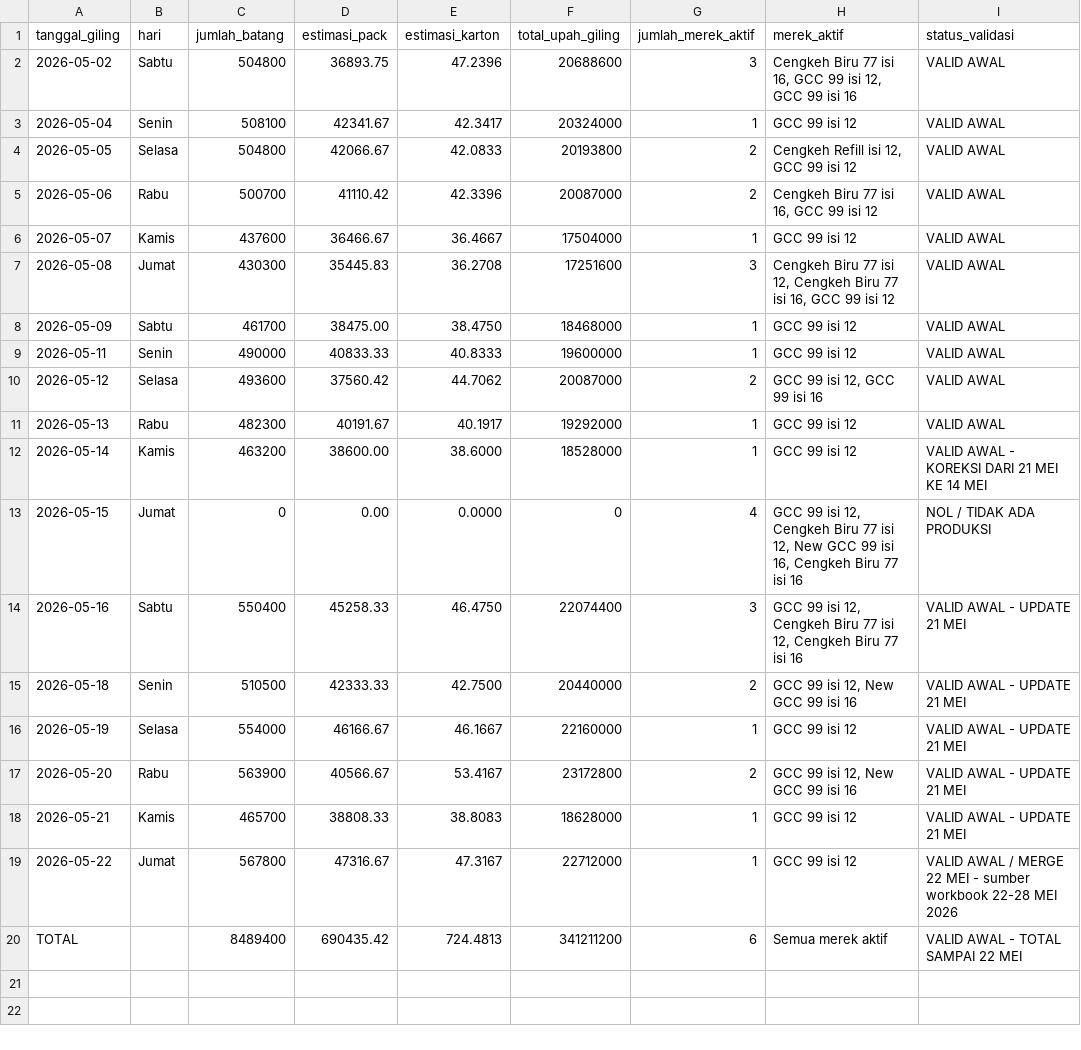
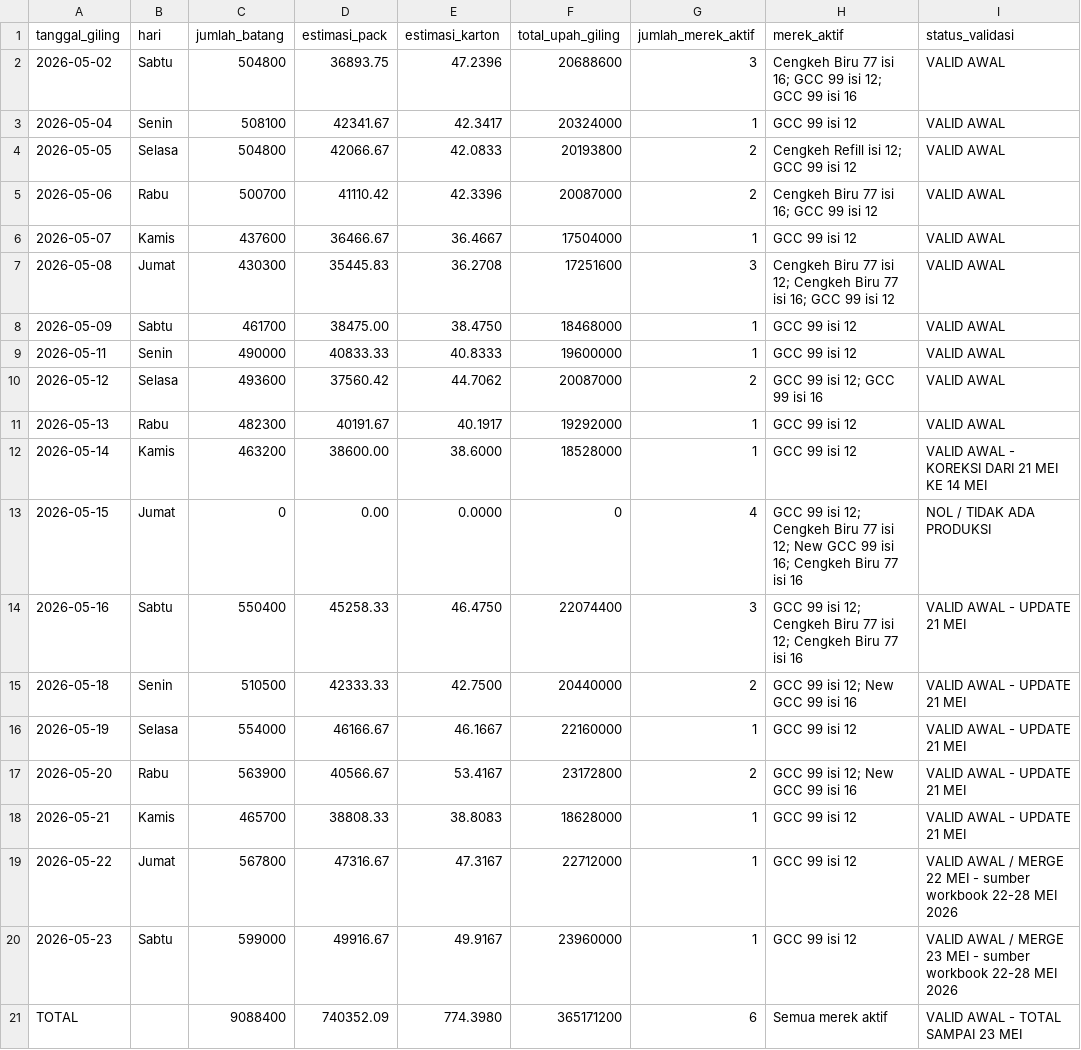
Before and after one commit to cengkehsigaret99-del/BAL-99-Work-Assistant-Cockpit, a CSV file: rekap_giling_harian_mei_2026.csv, drawn as a sheet.

Commit message:
Update rekap giling harian sampai 23 Mei 2026

```diff
--- a/rekap_giling_harian_mei_2026.csv
+++ b/rekap_giling_harian_mei_2026.csv
@@ -1,20 +1,21 @@
 tanggal_giling,hari,jumlah_batang,estimasi_pack,estimasi_karton,total_upah_giling,jumlah_merek_aktif,merek_aktif,status_validasi
-2026-05-02,Sabtu,504800,36893.75,47.2396,20688600,3,"Cengkeh Biru 77 isi 16, GCC 99 isi 12, GCC 99 isi 16",VALID AWAL
+2026-05-02,Sabtu,504800,36893.75,47.2396,20688600,3,"Cengkeh Biru 77 isi 16; GCC 99 isi 12; GCC 99 isi 16",VALID AWAL
 2026-05-04,Senin,508100,42341.67,42.3417,20324000,1,GCC 99 isi 12,VALID AWAL
-2026-05-05,Selasa,504800,42066.67,42.0833,20193800,2,"Cengkeh Refill isi 12, GCC 99 isi 12",VALID AWAL
-2026-05-06,Rabu,500700,41110.42,42.3396,20087000,2,"Cengkeh Biru 77 isi 16, GCC 99 isi 12",VALID AWAL
+2026-05-05,Selasa,504800,42066.67,42.0833,20193800,2,"Cengkeh Refill isi 12; GCC 99 isi 12",VALID AWAL
+2026-05-06,Rabu,500700,41110.42,42.3396,20087000,2,"Cengkeh Biru 77 isi 16; GCC 99 isi 12",VALID AWAL
 2026-05-07,Kamis,437600,36466.67,36.4667,17504000,1,GCC 99 isi 12,VALID AWAL
-2026-05-08,Jumat,430300,35445.83,36.2708,17251600,3,"Cengkeh Biru 77 isi 12, Cengkeh Biru 77 isi 16, GCC 99 isi 12",VALID AWAL
+2026-05-08,Jumat,430300,35445.83,36.2708,17251600,3,"Cengkeh Biru 77 isi 12; Cengkeh Biru 77 isi 16; GCC 99 isi 12",VALID AWAL
 2026-05-09,Sabtu,461700,38475.00,38.4750,18468000,1,GCC 99 isi 12,VALID AWAL
 2026-05-11,Senin,490000,40833.33,40.8333,19600000,1,GCC 99 isi 12,VALID AWAL
-2026-05-12,Selasa,493600,37560.42,44.7062,20087000,2,"GCC 99 isi 12, GCC 99 isi 16",VALID AWAL
+2026-05-12,Selasa,493600,37560.42,44.7062,20087000,2,"GCC 99 isi 12; GCC 99 isi 16",VALID AWAL
 2026-05-13,Rabu,482300,40191.67,40.1917,19292000,1,GCC 99 isi 12,VALID AWAL
 2026-05-14,Kamis,463200,38600.00,38.6000,18528000,1,GCC 99 isi 12,VALID AWAL - KOREKSI DARI 21 MEI KE 14 MEI
-2026-05-15,Jumat,0,0.00,0.0000,0,4,"GCC 99 isi 12, Cengkeh Biru 77 isi 12, New GCC 99 isi 16, Cengkeh Biru 77 isi 16",NOL / TIDAK ADA PRODUKSI
-2026-05-16,Sabtu,550400,45258.33,46.4750,22074400,3,"GCC 99 isi 12, Cengkeh Biru 77 isi 12, Cengkeh Biru 77 isi 16",VALID AWAL - UPDATE 21 MEI
-2026-05-18,Senin,510500,42333.33,42.7500,20440000,2,"GCC 99 isi 12, New GCC 99 isi 16",VALID AWAL - UPDATE 21 MEI
+2026-05-15,Jumat,0,0.00,0.0000,0,4,"GCC 99 isi 12; Cengkeh Biru 77 isi 12; New GCC 99 isi 16; Cengkeh Biru 77 isi 16",NOL / TIDAK ADA PRODUKSI
+2026-05-16,Sabtu,550400,45258.33,46.4750,22074400,3,"GCC 99 isi 12; Cengkeh Biru 77 isi 12; Cengkeh Biru 77 isi 16",VALID AWAL - UPDATE 21 MEI
+2026-05-18,Senin,510500,42333.33,42.7500,20440000,2,"GCC 99 isi 12; New GCC 99 isi 16",VALID AWAL - UPDATE 21 MEI
 2026-05-19,Selasa,554000,46166.67,46.1667,22160000,1,GCC 99 isi 12,VALID AWAL - UPDATE 21 MEI
-2026-05-20,Rabu,563900,40566.67,53.4167,23172800,2,"GCC 99 isi 12, New GCC 99 isi 16",VALID AWAL - UPDATE 21 MEI
+2026-05-20,Rabu,563900,40566.67,53.4167,23172800,2,"GCC 99 isi 12; New GCC 99 isi 16",VALID AWAL - UPDATE 21 MEI
 2026-05-21,Kamis,465700,38808.33,38.8083,18628000,1,GCC 99 isi 12,VALID AWAL - UPDATE 21 MEI
 2026-05-22,Jumat,567800,47316.67,47.3167,22712000,1,GCC 99 isi 12,VALID AWAL / MERGE 22 MEI - sumber workbook 22-28 MEI 2026
-TOTAL,,8489400,690435.42,724.4813,341211200,6,"Semua merek aktif",VALID AWAL - TOTAL SAMPAI 22 MEI
+2026-05-23,Sabtu,599000,49916.67,49.9167,23960000,1,GCC 99 isi 12,VALID AWAL / MERGE 23 MEI - sumber workbook 22-28 MEI 2026
+TOTAL,,9088400,740352.09,774.3980,365171200,6,Semua merek aktif,VALID AWAL - TOTAL SAMPAI 23 MEI
```
